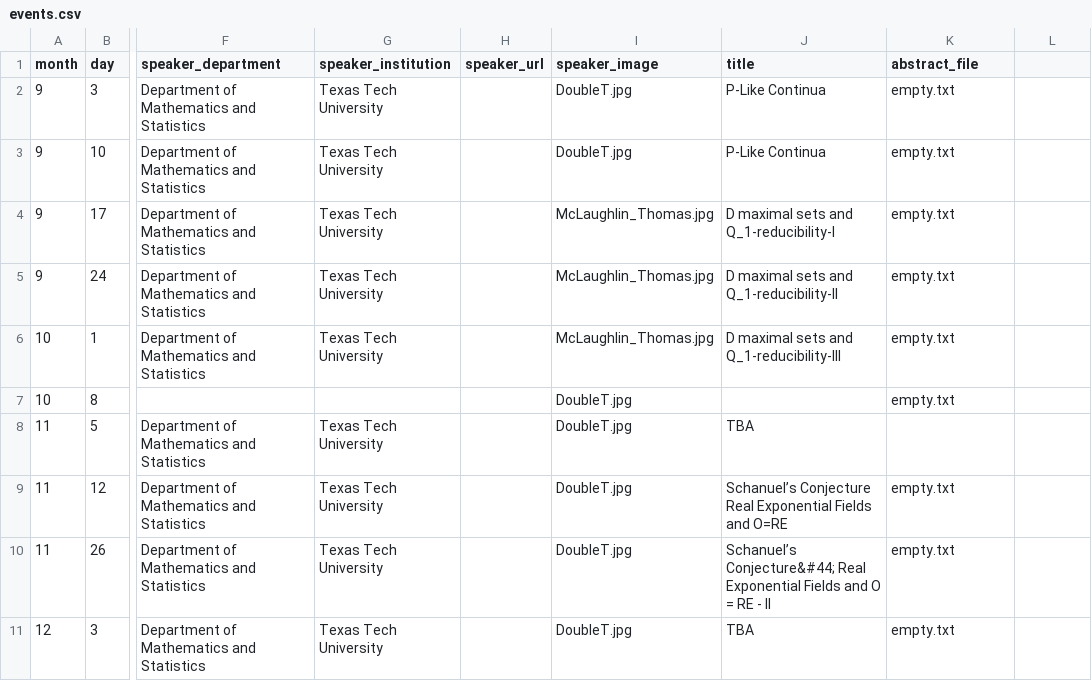
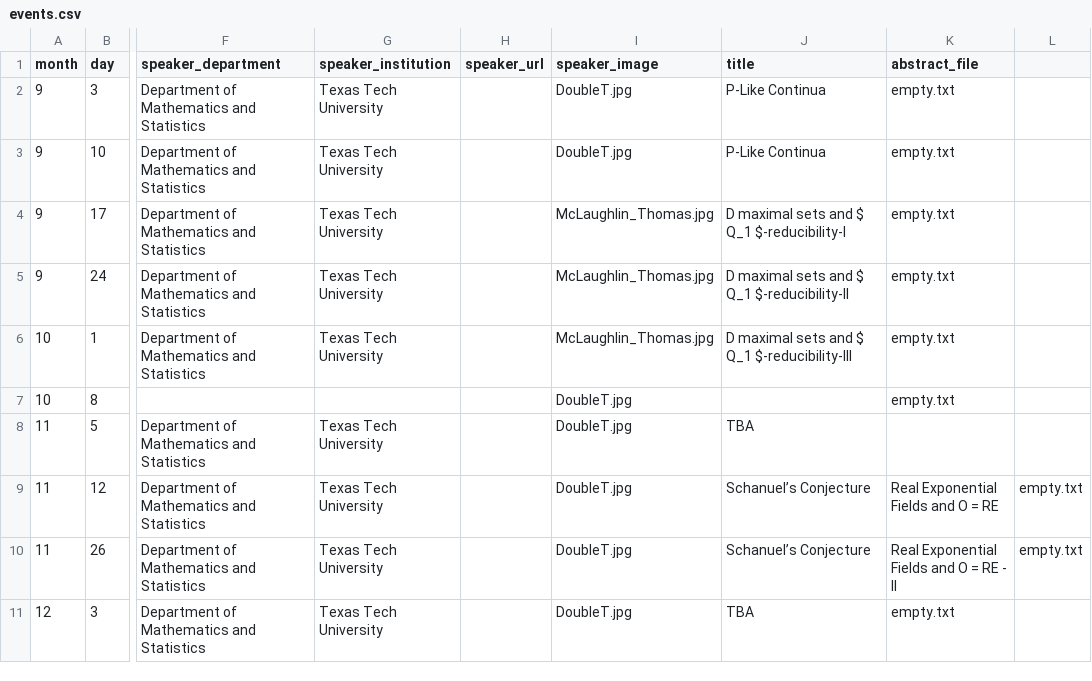
Before and after one commit to giorgiobornia/ttu_math_events, a CSV file: seminars/logic_topology/2019/fall/events.csv, drawn as a sheet; only a part is shown, gaps mark what is left out; the diff names each change by its address in the sheet, - before the commit and + after, or states it on an @@ line.

Commit message:
Ran all slides of Fall 2019 to test the function

```diff
--- a/seminars/logic_topology/2019/fall/events.csv
+++ b/seminars/logic_topology/2019/fall/events.csv
-J4 (title): D maximal sets and Q_1-reducibility-I
+J4 (title): D maximal sets and $ Q_1 $-reducibility-I
-J5 (title): D maximal sets and Q_1-reducibility-II
+J5 (title): D maximal sets and $ Q_1 $-reducibility-II
-J6 (title): D maximal sets and Q_1-reducibility-III
+J6 (title): D maximal sets and $ Q_1 $-reducibility-III
-J9 (title): Schanuel’s Conjecture Real Exponential Fields and O=RE
+J9 (title): Schanuel’s Conjecture
-K9 (abstract_file): empty.txt
+K9 (abstract_file): Real Exponential Fields and O = RE
-L9:L10: (empty)
+L9:L10: empty.txt
-J10 (title): Schanuel’s Conjecture&#44; Real Exponential Fields and O = RE - II
+J10 (title): Schanuel’s Conjecture
-K10 (abstract_file): empty.txt
+K10 (abstract_file): Real Exponential Fields and O = RE - II
```
Also changed, not shown: seminars/applied_math/2019/fall/events.csv, seminars/math_club/2019/fall/events.csv, 1 other file.
